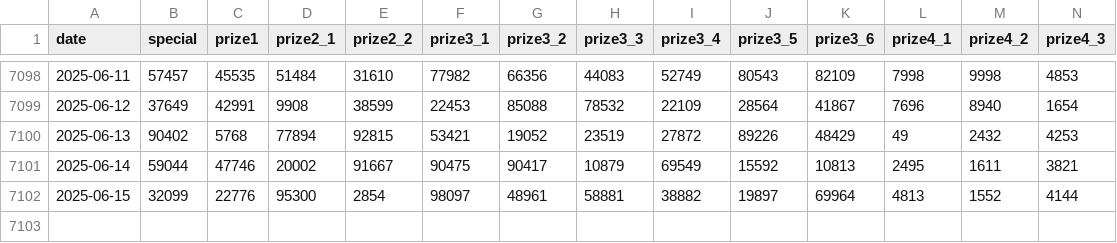
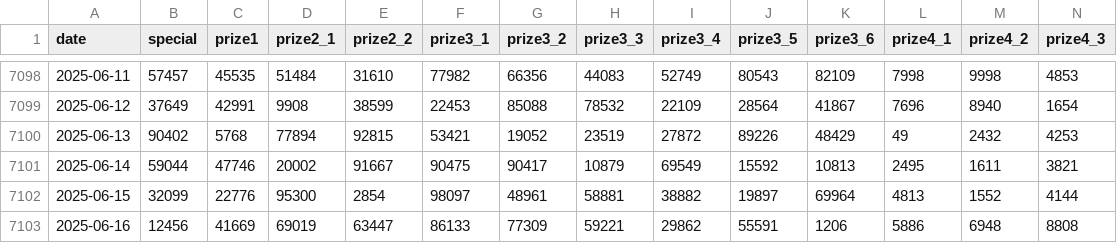
Before and after one commit to bqm3/xsmb-analysis, a CSV file: data/xsmb.csv, drawn as a sheet; only a part is shown, gaps mark what is left out; rows hold the shown columns only; the diff names each change by its address in the sheet, - before the commit and + after, or states it on an @@ line.

```diff
--- a/data/xsmb.csv
+++ b/data/xsmb.csv
+row 7103: 2025-06-16 | 12456 | 41669 | 69019 | 63447 | 86133 | 77309 | 59221 | 29862 | 55591 | 1206 | 5886 | 6948 | 8808
```
Also changed, not shown: data/xsmb-2-digits.csv, 12 other files.
